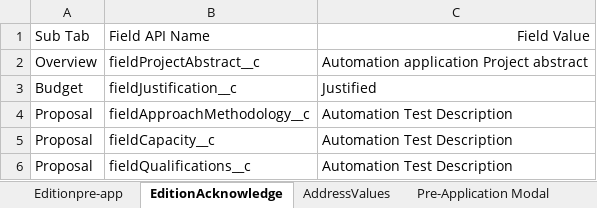
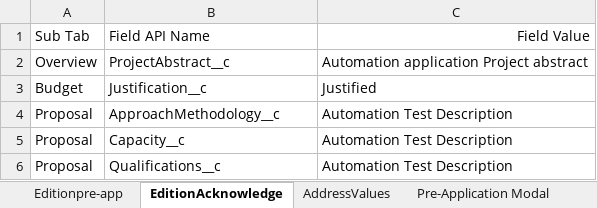
Before and after one commit to VaibhavChandratre-REISys/govgrants-product-automation, an Excel workbook: src/main/resources/Application_Field_Values.xlsx, sheet EditionAcknowledge, drawn as a sheet; values as stored, in another font and other column widths than the file's, no borders; the diff names each change by its address in the sheet, - before the commit and + after, or states it on an @@ line.

```diff
--- a/src/main/resources/Application_Field_Values.xlsx (sheet EditionAcknowledge)
+++ b/src/main/resources/Application_Field_Values.xlsx (sheet EditionAcknowledge)
-B2: fieldProjectAbstract__c
+B2: ProjectAbstract__c
-B3: fieldJustification__c
+B3: Justification__c
-B4: fieldApproachMethodology__c
+B4: ApproachMethodology__c
-B5: fieldCapacity__c
+B5: Capacity__c
-B6: fieldQualifications__c
+B6: Qualifications__c
```
Also changed, not shown: sheet Edition, 24 other files.
